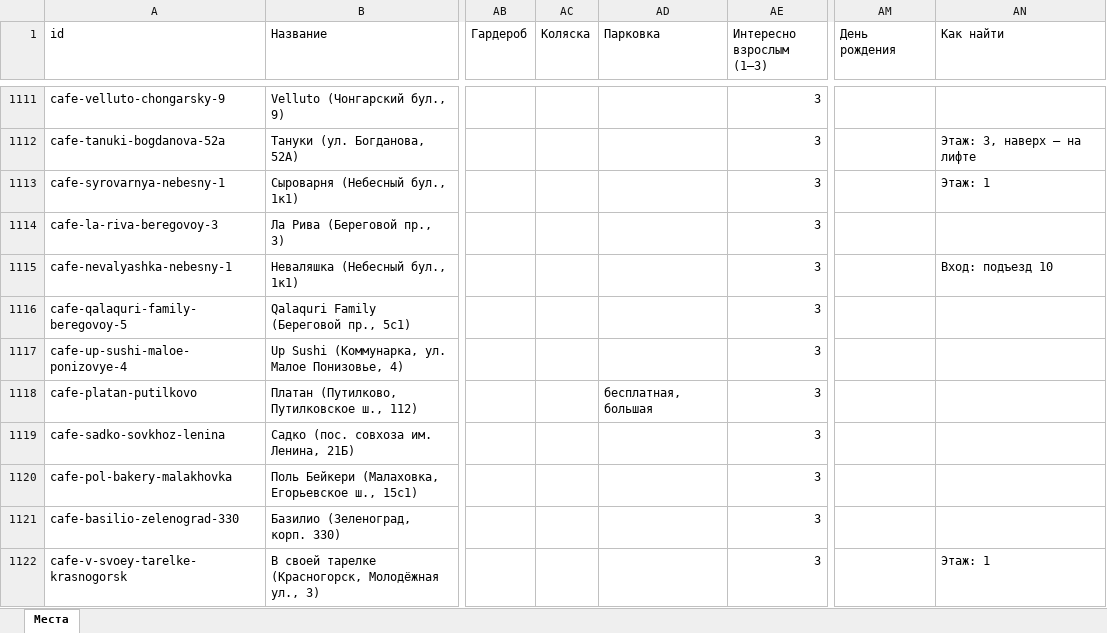
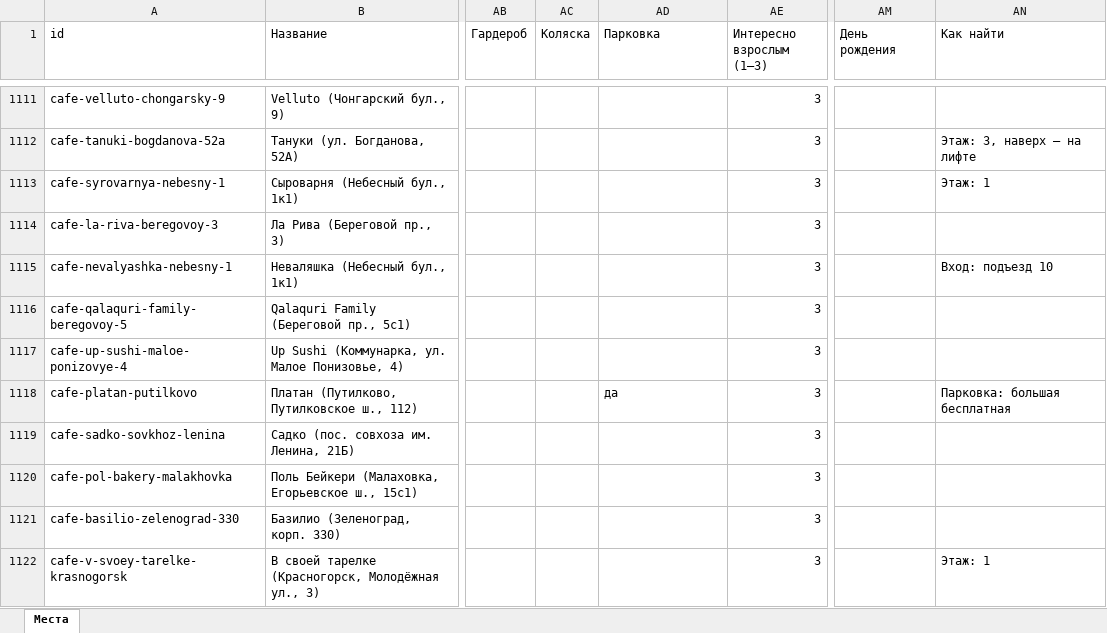
Before and after one commit to vadimsurov-apps/kudapoiti-data, an Excel workbook: data/parts/cafes.xlsx, sheet Места, drawn as a sheet; only a part is shown, gaps mark what is left out; values as stored, in another font and other column widths than the file's, no borders; the diff names each change by its address in the sheet, - before the commit and + after, or states it on an @@ line.

```diff
--- a/data/parts/cafes.xlsx (sheet Места)
+++ b/data/parts/cafes.xlsx (sheet Места)
-AD1118 (Парковка): бесплатная, большая
+AD1118 (Парковка): да
-AN1118 (Как найти): (empty)
+AN1118 (Как найти): Парковка: большая бесплатная
```
Also changed, not shown: data/parts/rare.xlsx, 5 other files.
